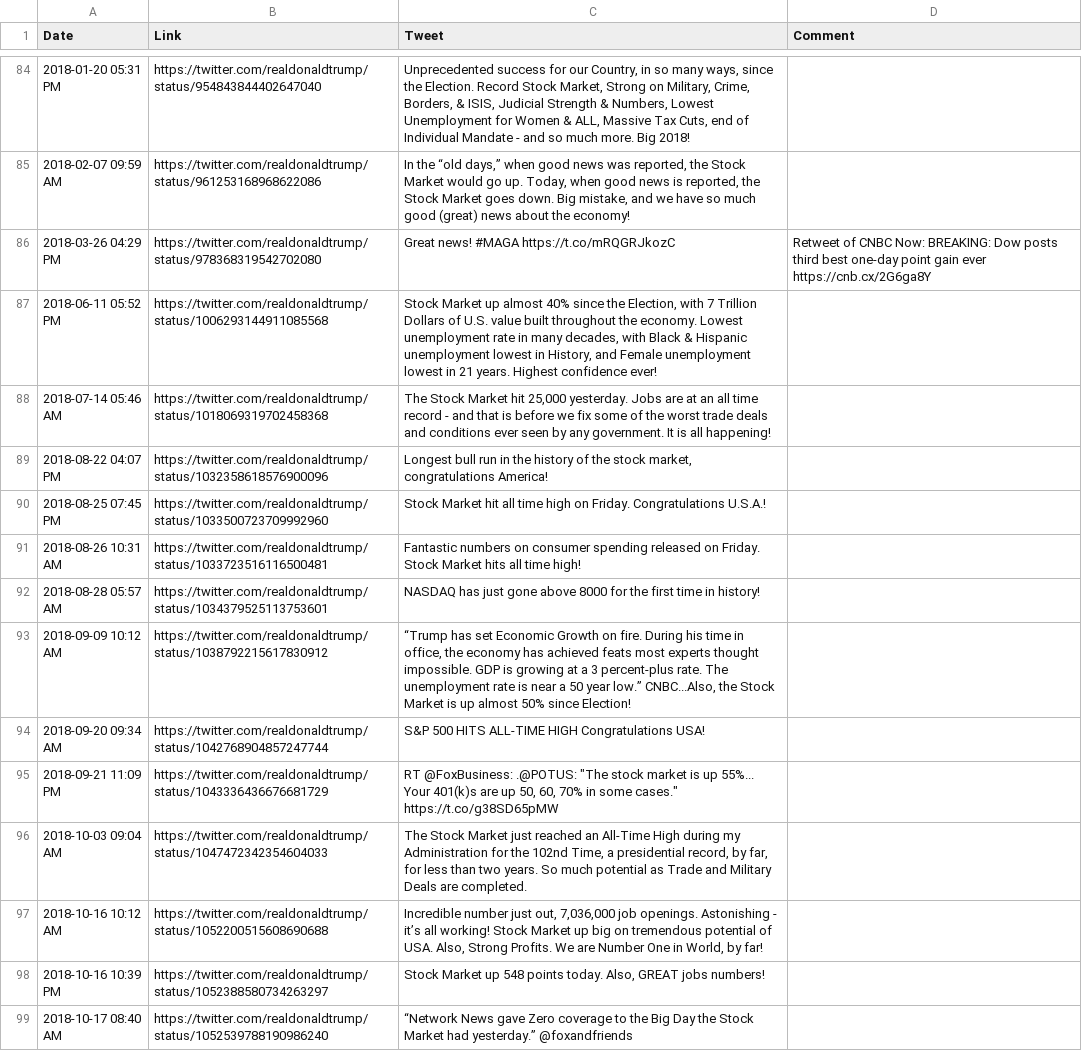
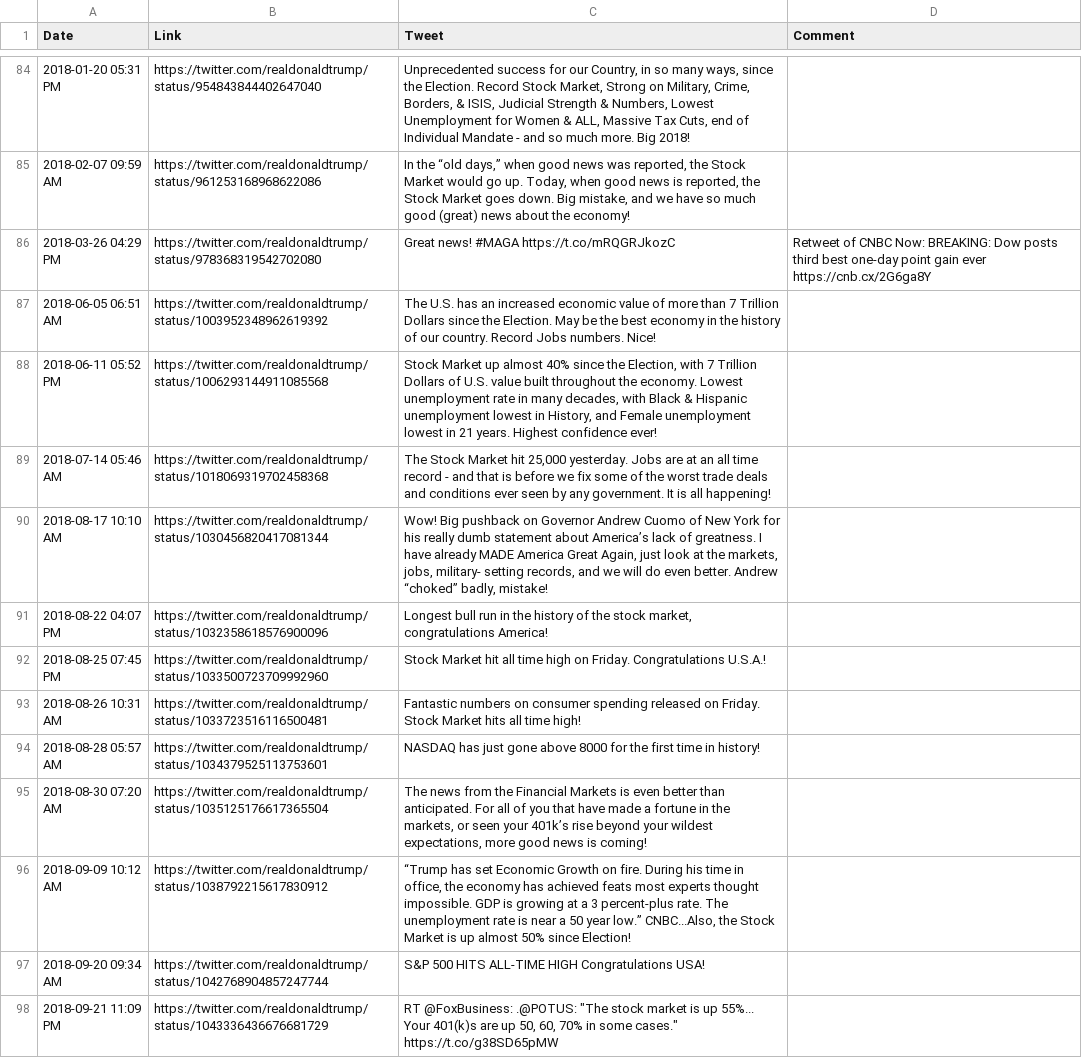
Before and after one commit to mvaneerde/blog, a CSV file: dow-jones-by-president/tweets.csv, drawn as a sheet; only a part is shown, gaps mark what is left out; the shorter side is filled out with more unchanged rows; the diff covers the shown part only; the diff names each change by its address in the sheet, - before the commit and + after, or states it on an @@ line.

```diff
--- a/dow-jones-by-president/tweets.csv
+++ b/dow-jones-by-president/tweets.csv
+row 87: 2018-06-05 06:51 AM | https://twitter.com/realdonaldtrump/status/1003952348962619392 | The U.S. has an increased economic value of more than 7 Trillion Dollars since the Election. May be the best economy in the history of our country. Record Jobs numbers. Nice!
+row 90: 2018-08-17 10:10 AM | https://twitter.com/realdonaldtrump/status/1030456820417081344 | Wow! Big pushback on Governor Andrew Cuomo of New York for his really dumb statement about America’s lack of greatness. I have already MADE America Great Again, just look at the markets, jobs, military- setting records, and we will do even better. Andrew “choked” badly, mistake!
+row 95: 2018-08-30 07:20 AM | https://twitter.com/realdonaldtrump/status/1035125176617365504 | The news from the Financial Markets is even better than anticipated. For all of you that have made a fortune in the markets, or seen your 401k’s rise beyond your wildest expectations, more good news is coming!
```
Also changed, not shown: 4 added rows elsewhere in this file, dow-jones-by-president/trump-twitter-exceptions.csv, 2 other files.
